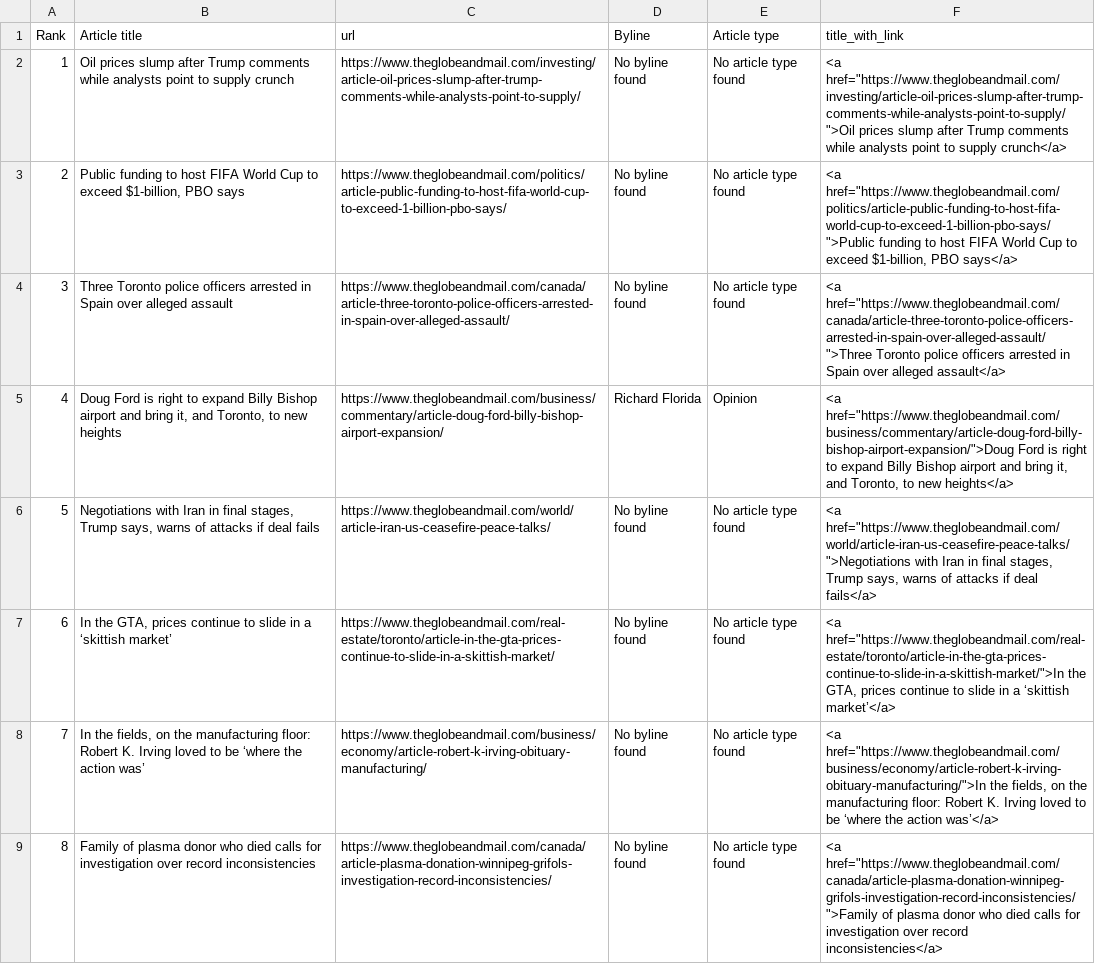
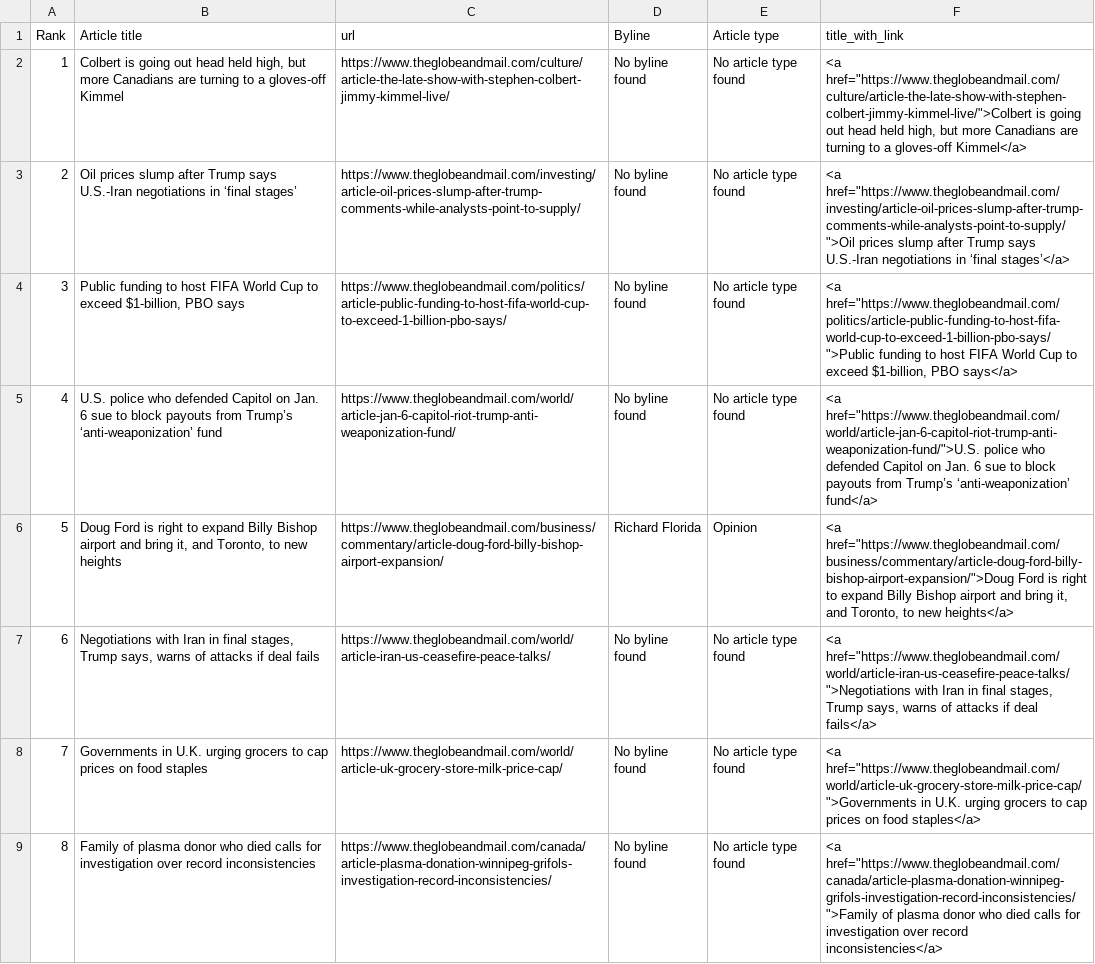
Before and after one commit to caoramckenna/canada-news-trending-stories, a CSV file: GlobeAndMailScrape.csv, drawn as a sheet; the diff names each change by its address in the sheet, - before the commit and + after, or states it on an @@ line.

```diff
--- a/GlobeAndMailScrape.csv
+++ b/GlobeAndMailScrape.csv
-B2 (Article title): Oil prices slump after Trump comments while analysts point to supply crunch
+B2 (Article title): Colbert is going out head held high, but more Canadians are turning to a gloves-off Kimmel
-C2 (url): https://www.theglobeandmail.com/investing/article-oil-prices-slump-after-trump-comments-while-analysts-point-to-supply/
+C2 (url): https://www.theglobeandmail.com/culture/article-the-late-show-with-stephen-colbert-jimmy-kimmel-live/
-F2 (title_with_link): <a href="https://www.theglobeandmail.com/investing/article-oil-prices-slump-after-trump-comments-while-analysts-point-to-supply/">Oil prices slump after Trump comments while analysts point to supply crunch</a>
+F2 (title_with_link): <a href="https://www.theglobeandmail.com/culture/article-the-late-show-with-stephen-colbert-jimmy-kimmel-live/">Colbert is going out head held high, but more Canadians are turning to a gloves-off Kimmel</a>
-B3 (Article title): Public funding to host FIFA World Cup to exceed $1-billion, PBO says
+B3 (Article title): Oil prices slump after Trump says U.S.-Iran negotiations in ‘final stages’
-C3 (url): https://www.theglobeandmail.com/politics/article-public-funding-to-host-fifa-world-cup-to-exceed-1-billion-pbo-says/
+C3 (url): https://www.theglobeandmail.com/investing/article-oil-prices-slump-after-trump-comments-while-analysts-point-to-supply/
-F3 (title_with_link): <a href="https://www.theglobeandmail.com/politics/article-public-funding-to-host-fifa-world-cup-to-exceed-1-billion-pbo-says/">Public funding to host FIFA World Cup to exceed $1-billion, PBO says</a>
+F3 (title_with_link): <a href="https://www.theglobeandmail.com/investing/article-oil-prices-slump-after-trump-comments-while-analysts-point-to-supply/">Oil prices slump after Trump says U.S.-Iran negotiations in ‘final stages’</a>
-B4 (Article title): Three Toronto police officers arrested in Spain over alleged assault
+B4 (Article title): Public funding to host FIFA World Cup to exceed $1-billion, PBO says
-C4 (url): https://www.theglobeandmail.com/canada/article-three-toronto-police-officers-arrested-in-spain-over-alleged-assault/
+C4 (url): https://www.theglobeandmail.com/politics/article-public-funding-to-host-fifa-world-cup-to-exceed-1-billion-pbo-says/
-F4 (title_with_link): <a href="https://www.theglobeandmail.com/canada/article-three-toronto-police-officers-arrested-in-spain-over-alleged-assault/">Three Toronto police officers arrested in Spain over alleged assault</a>
+F4 (title_with_link): <a href="https://www.theglobeandmail.com/politics/article-public-funding-to-host-fifa-world-cup-to-exceed-1-billion-pbo-says/">Public funding to host FIFA World Cup to exceed $1-billion, PBO says</a>
-B5 (Article title): Doug Ford is right to expand Billy Bishop airport and bring it, and Toronto, to new heights
+B5 (Article title): U.S. police who defended Capitol on Jan. 6 sue to block payouts from Trump’s ‘anti-weaponization’ fund
-C5 (url): https://www.theglobeandmail.com/business/commentary/article-doug-ford-billy-bishop-airport-expansion/
+C5 (url): https://www.theglobeandmail.com/world/article-jan-6-capitol-riot-trump-anti-weaponization-fund/
-D5 (Byline): Richard Florida
+D5 (Byline): No byline found
-E5 (Article type): Opinion
+E5 (Article type): No article type found
-F5 (title_with_link): <a href="https://www.theglobeandmail.com/business/commentary/article-doug-ford-billy-bishop-airport-expansion/">Doug Ford is right to expand Billy Bishop airport and bring it, and Toronto, to new heights</a>
+F5 (title_with_link): <a href="https://www.theglobeandmail.com/world/article-jan-6-capitol-riot-trump-anti-weaponization-fund/">U.S. police who defended Capitol on Jan. 6 sue to block payouts from Trump’s ‘anti-weaponization’ fund</a>
-B6 (Article title): Negotiations with Iran in final stages, Trump says, warns of attacks if deal fails
+B6 (Article title): Doug Ford is right to expand Billy Bishop airport and bring it, and Toronto, to new heights
-C6 (url): https://www.theglobeandmail.com/world/article-iran-us-ceasefire-peace-talks/
+C6 (url): https://www.theglobeandmail.com/business/commentary/article-doug-ford-billy-bishop-airport-expansion/
-D6 (Byline): No byline found
+D6 (Byline): Richard Florida
-E6 (Article type): No article type found
+E6 (Article type): Opinion
-F6 (title_with_link): <a href="https://www.theglobeandmail.com/world/article-iran-us-ceasefire-peace-talks/">Negotiations with Iran in final stages, Trump says, warns of attacks if deal fails</a>
+F6 (title_with_link): <a href="https://www.theglobeandmail.com/business/commentary/article-doug-ford-billy-bishop-airport-expansion/">Doug Ford is right to expand Billy Bishop airport and bring it, and Toronto, to new heights</a>
-B7 (Article title): In the GTA, prices continue to slide in a ‘skittish market’
+B7 (Article title): Negotiations with Iran in final stages, Trump says, warns of attacks if deal fails
-C7 (url): https://www.theglobeandmail.com/real-estate/toronto/article-in-the-gta-prices-continue-to-slide-in-a-skittish-market/
+C7 (url): https://www.theglobeandmail.com/world/article-iran-us-ceasefire-peace-talks/
-F7 (title_with_link): <a href="https://www.theglobeandmail.com/real-estate/toronto/article-in-the-gta-prices-continue-to-slide-in-a-skittish-market/">In the GTA, prices continue to slide in a ‘skittish market’</a>
+F7 (title_with_link): <a href="https://www.theglobeandmail.com/world/article-iran-us-ceasefire-peace-talks/">Negotiations with Iran in final stages, Trump says, warns of attacks if deal fails</a>
-B8 (Article title): In the fields, on the manufacturing floor: Robert K. Irving loved to be ‘where the action was’
+B8 (Article title): Governments in U.K. urging grocers to cap prices on food staples
-C8 (url): https://www.theglobeandmail.com/business/economy/article-robert-k-irving-obituary-manufacturing/
+C8 (url): https://www.theglobeandmail.com/world/article-uk-grocery-store-milk-price-cap/
-F8 (title_with_link): <a href="https://www.theglobeandmail.com/business/economy/article-robert-k-irving-obituary-manufacturing/">In the fields, on the manufacturing floor: Robert K. Irving loved to be ‘where the action was’</a>
+F8 (title_with_link): <a href="https://www.theglobeandmail.com/world/article-uk-grocery-store-milk-price-cap/">Governments in U.K. urging grocers to cap prices on food staples</a>
```
Also changed, not shown: CTVScrape.csv, NationalPostScrape.csv, 4 other files.
